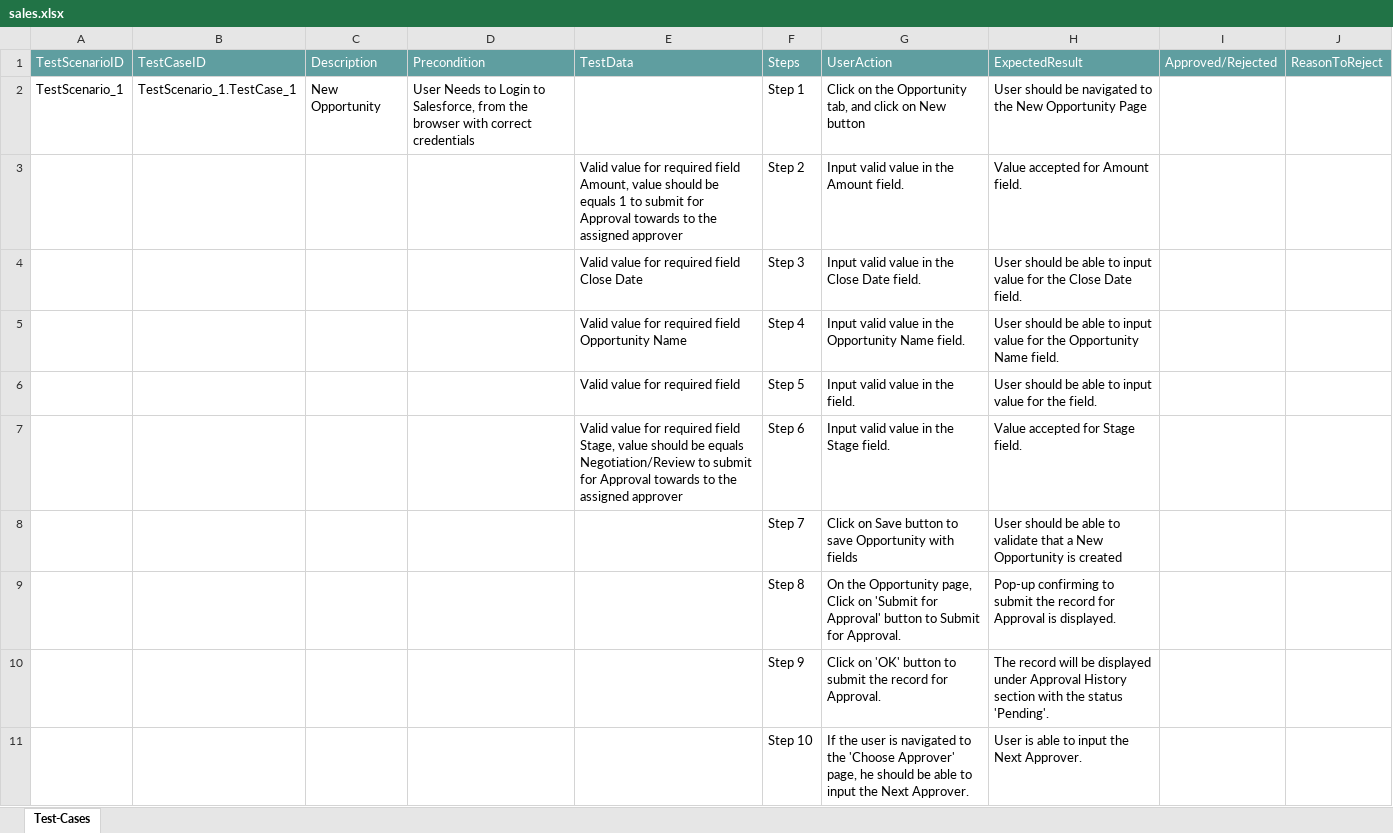
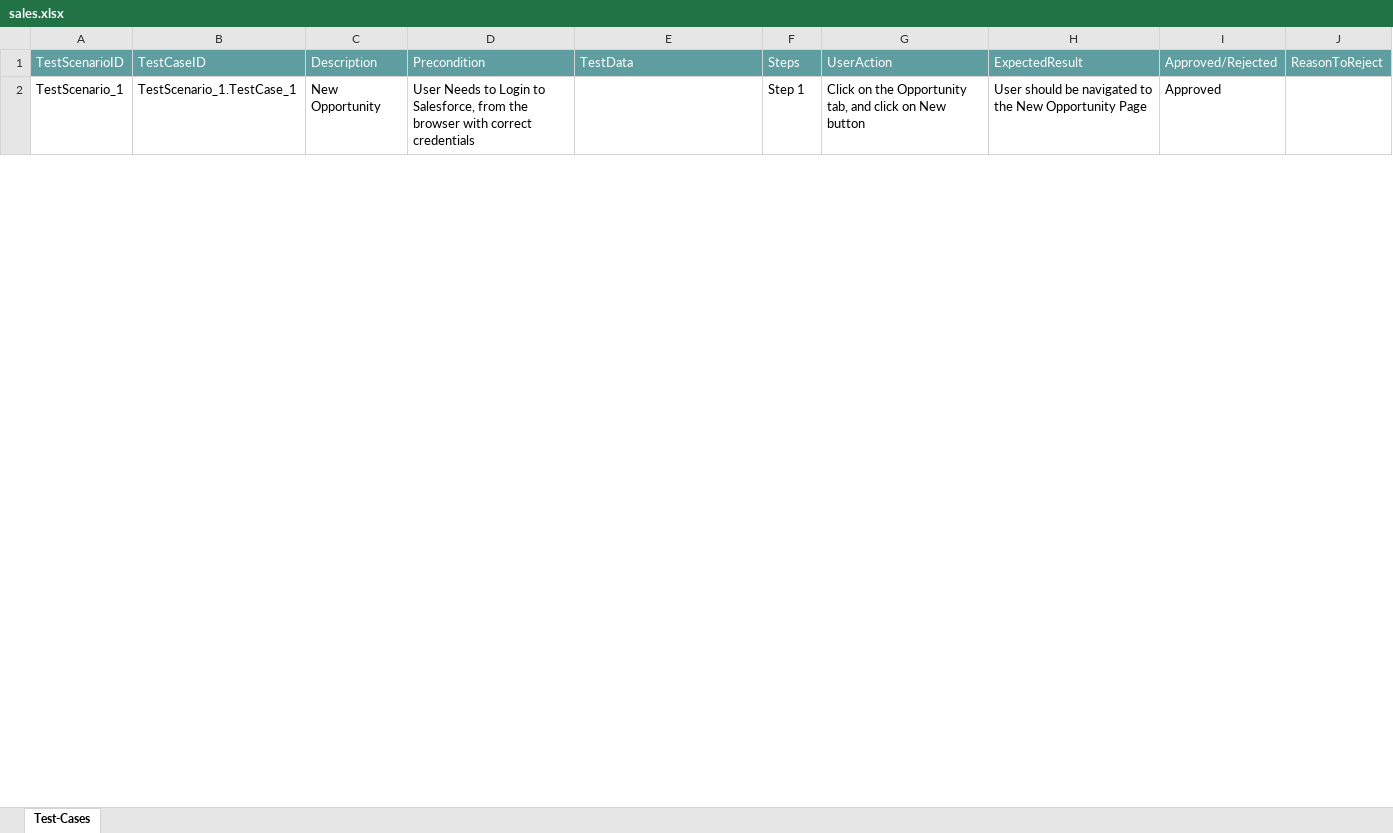
Before and after one commit to ShaikMohamedIrfan/snapsnap, an Excel workbook: sales.xlsx, sheet Test-Cases, drawn as a sheet; only a part is shown; values as stored, in another font and other column widths than the file's, no borders; table styles not drawn; the diff covers the shown part only; the diff names each change by its address in the sheet, - before the commit and + after, or states it on an @@ line.

Commit message:
Update sales.xlsx

```diff
--- a/sales.xlsx (sheet Test-Cases)
+++ b/sales.xlsx (sheet Test-Cases)
-I2: (empty)
+I2: Approved
@@ row 3 hidden:  |  |  |  | Valid value for required field Amount, value should be equals 1 to submit for Approval towards to the assigned approver | Step 2 | Input valid value in the Amount field. | Value accepted for Amount field. @@
@@ row 4 hidden:  |  |  |  | Valid value for required field Close Date | Step 3 | Input valid value in the Close Date field. | User should be able to input value for the Close Date field. @@
@@ row 5 hidden:  |  |  |  | Valid value for required field Opportunity Name | Step 4 | Input valid value in the Opportunity Name field. | User should be able to input value for the Opportunity Name field. @@
@@ row 6 hidden:  |  |  |  | Valid value for required field | Step 5 | Input valid value in the field. | User should be able to input value for the field. @@
@@ row 7 hidden:  |  |  |  | Valid value for required field Stage, value should be equals Negotiation/Review to submit for Approval towards to the assigned approver | Step 6 | Input valid value in the Stage field. | Value accepted for Stage field. @@
@@ row 8 hidden:  |  |  |  |  | Step 7 | Click on Save button to save Opportunity with fields | User should be able to validate that a New Opportunity is created @@
@@ row 9 hidden:  |  |  |  |  | Step 8 | On the Opportunity page, Click on 'Submit for Approval' button to Submit for Approval. | Pop-up confirming to submit the record for Approval is displayed. @@
@@ row 10 hidden:  |  |  |  |  | Step 9 | Click on 'OK' button to submit the record for Approval. | The record will be displayed under Approval History section with the status 'Pending'. @@
@@ row 11 hidden:  |  |  |  |  | Step 10 | If the user is navigated to the 'Choose Approver' page, he should be able to input the Next Approver. | User is able to input the Next Approver. @@
```
Also changed, not shown: 41 hidden or unhidden rows and 8 edited cells elsewhere in this sheet.
